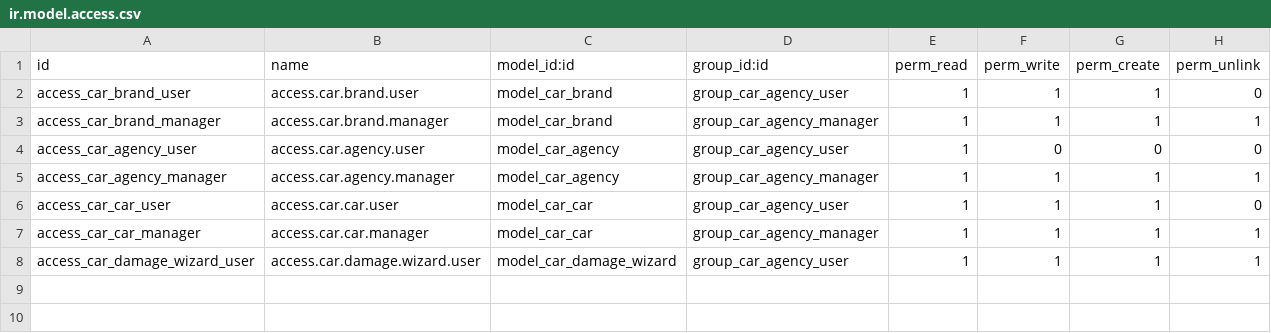
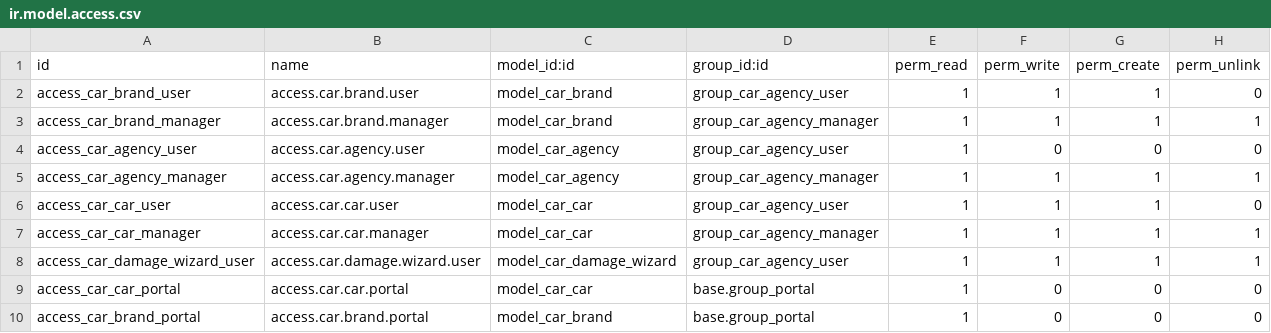
Before and after one commit to fatmataieb-wq/car_agency, a CSV file: security/ir.model.access.csv, drawn as a sheet.

```diff
--- a/security/ir.model.access.csv
+++ b/security/ir.model.access.csv
@@ -8 +8,3 @@ access_car_car_manager,access.car.car.manager,model_car_car,group_car_agency_man
 access_car_damage_wizard_user,access.car.damage.wizard.user,model_car_damage_wizard,group_car_agency_user,1,1,1,1
+access_car_car_portal,access.car.car.portal,model_car_car,base.group_portal,1,0,0,0
+access_car_brand_portal,access.car.brand.portal,model_car_brand,base.group_portal,1,0,0,0
```
Also changed, not shown: 6 other files.
